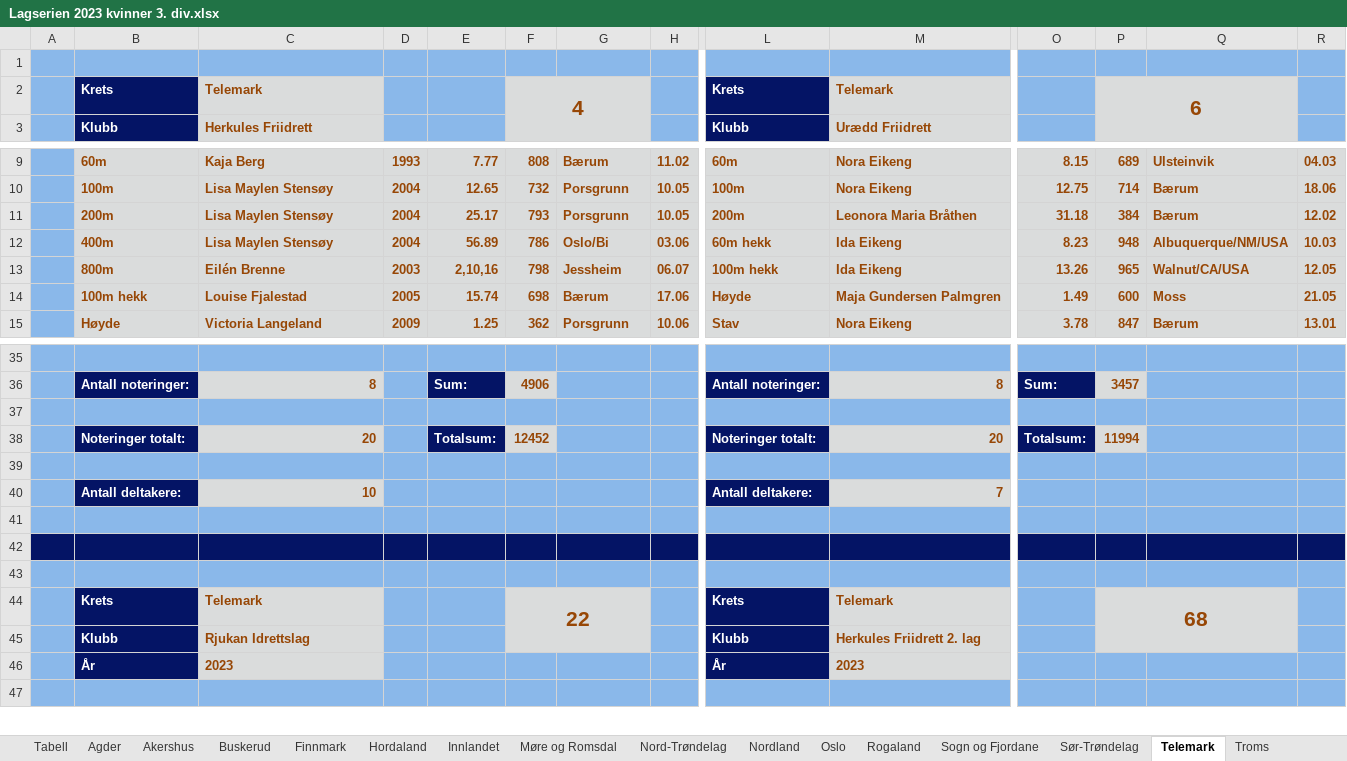
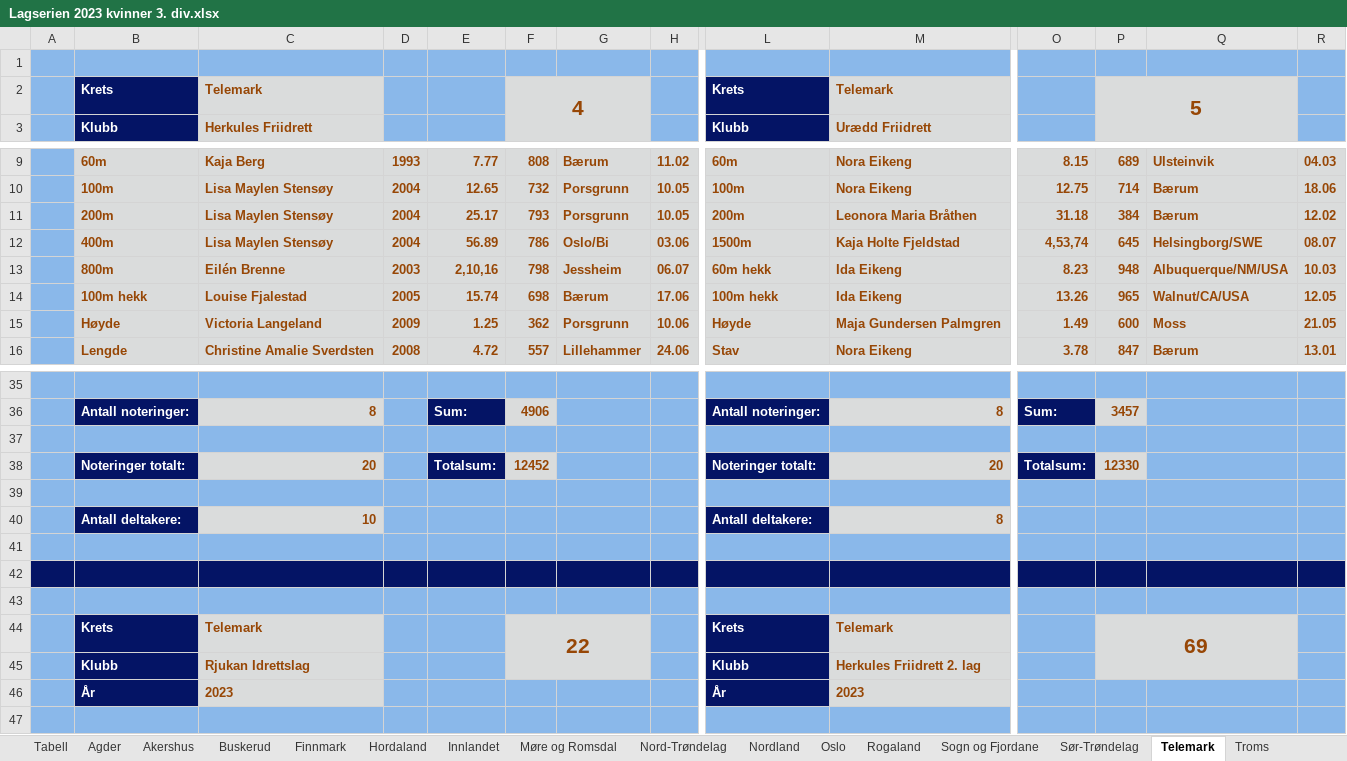
Before and after one commit to perellef/Seriekalkulator-Friidrett, an Excel workbook: output/Lagserien 2023 kvinner 3. div.xlsx, sheet Telemark, drawn as a sheet; only a part is shown, gaps mark what is left out; values as stored, in another font and other column widths than the file's, no borders; addresses are those after the commit; rows hold the shown columns only; the diff covers the shown part only; the diff names each change by its address in the sheet, - before the commit and + after, or states it on an @@ line.

```diff
--- a/output/Lagserien 2023 kvinner 3. div.xlsx (sheet Telemark)
+++ b/output/Lagserien 2023 kvinner 3. div.xlsx (sheet Telemark)
-P2: 6
+P2: 5
-L12: 60m hekk
+L12: 1500m
-M12: Ida Eikeng
+M12: Kaja Holte Fjeldstad
-O12: 8.23
+O12: 4,53,74
-P12: 948
+P12: 645
-Q12: Albuquerque/NM/USA
+Q12: Helsingborg/SWE
-R12: 10.03
+R12: 08.07
-L13: 100m hekk
+L13: 60m hekk
-O13: 13.26
+O13: 8.23
-P13: 965
+P13: 948
-Q13: Walnut/CA/USA
+Q13: Albuquerque/NM/USA
-R13: 12.05
+R13: 10.03
+row 14:  | 100m hekk | Louise Fjalestad | 2005 | 15.74 | 698 | Bærum | 17.06 | 100m hekk | Ida Eikeng | 13.26 | 965 | Walnut/CA/USA | 12.05
-B15: 100m hekk
+B15: Høyde
-C15: Louise Fjalestad
+C15: Victoria Langeland
-D15: 2005
+D15: 2009
-E15: 15.74
+E15: 1.25
-F15: 698
+F15: 362
-G15: Bærum
+G15: Porsgrunn
-H15: 17.06
+H15: 10.06
-B16: Høyde
+B16: Lengde
-C16: Victoria Langeland
+C16: Christine Amalie Sverdsten
-D16: 2009
+D16: 2008
-E16: 1.25
+E16: 4.72
-F16: 362
+F16: 557
-G16: Porsgrunn
+G16: Lillehammer
-H16: 10.06
+H16: 24.06
-P38: 11994
+P38: 12330
-M40: 7
+M40: 8
-P44: 68
+P44: 69
```
Also changed, not shown: 1 removed row and 22 edited cells elsewhere in this sheet, sheet Troms, sheet Hordaland, sheet Nordland, sheet Tabell, sheet Agder, sheet Rogaland, 9 more sheets, output/Lagserien 2023 1-2. div.xlsx, output/Lagserien 2023 menn 3. div.xlsx, 2 other files.
